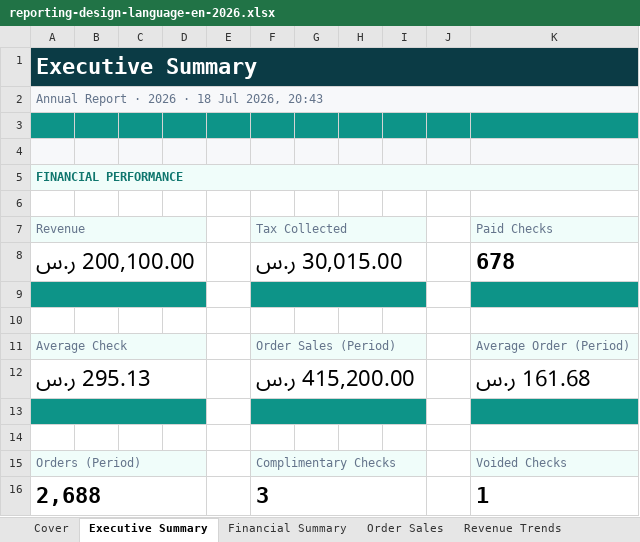
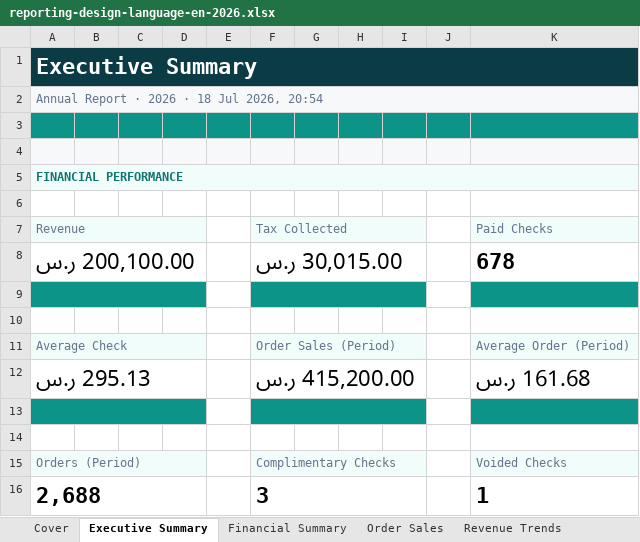
Before and after one commit to mineuqr/mineuqr, an Excel workbook: docs/engineering/programs/REPORTING-DESIGN-LANGUAGE-1/samples/reporting-design-language-en-2026.xlsx, sheet Executive Summary, drawn as a sheet; values as stored, in another font and other column widths than the file's, no borders; the diff names each change by its address in the sheet, - before the commit and + after, or states it on an @@ line.

```diff
--- a/docs/engineering/programs/REPORTING-DESIGN-LANGUAGE-1/samples/reporting-design-language-en-2026.xlsx (sheet Executive Summary)
+++ b/docs/engineering/programs/REPORTING-DESIGN-LANGUAGE-1/samples/reporting-design-language-en-2026.xlsx (sheet Executive Summary)
-A2: Annual Report · 2026 · 18 Jul 2026, 20:43
+A2: Annual Report · 2026 · 18 Jul 2026, 20:54
```
Also changed, not shown: sheet Cover, docs/engineering/programs/REPORTING-DESIGN-LANGUAGE-1/samples/reporting-design-language-en-2026-07.xlsx, 14 other files.
